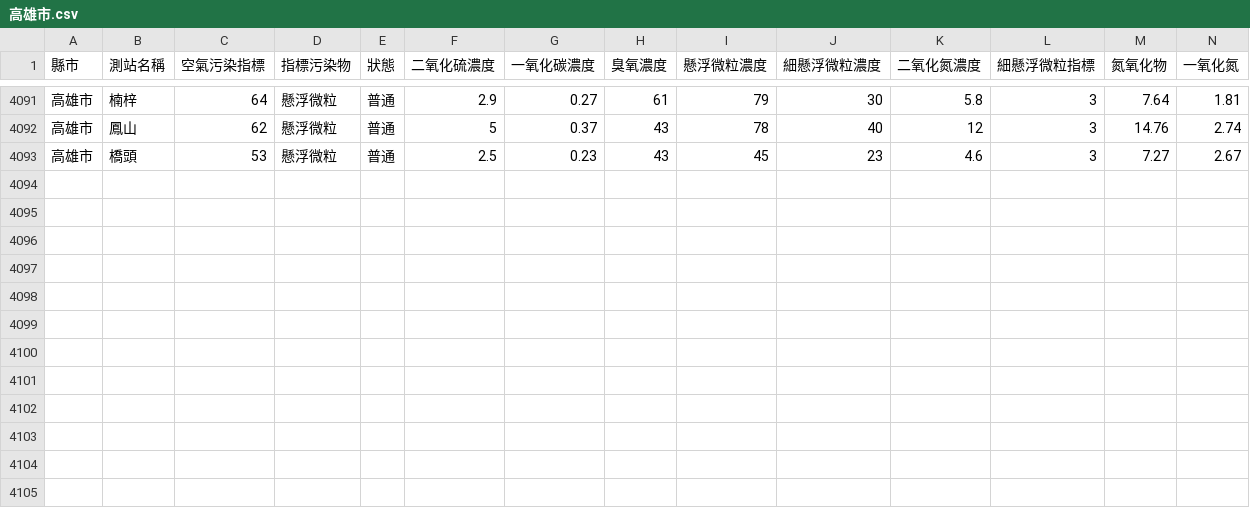
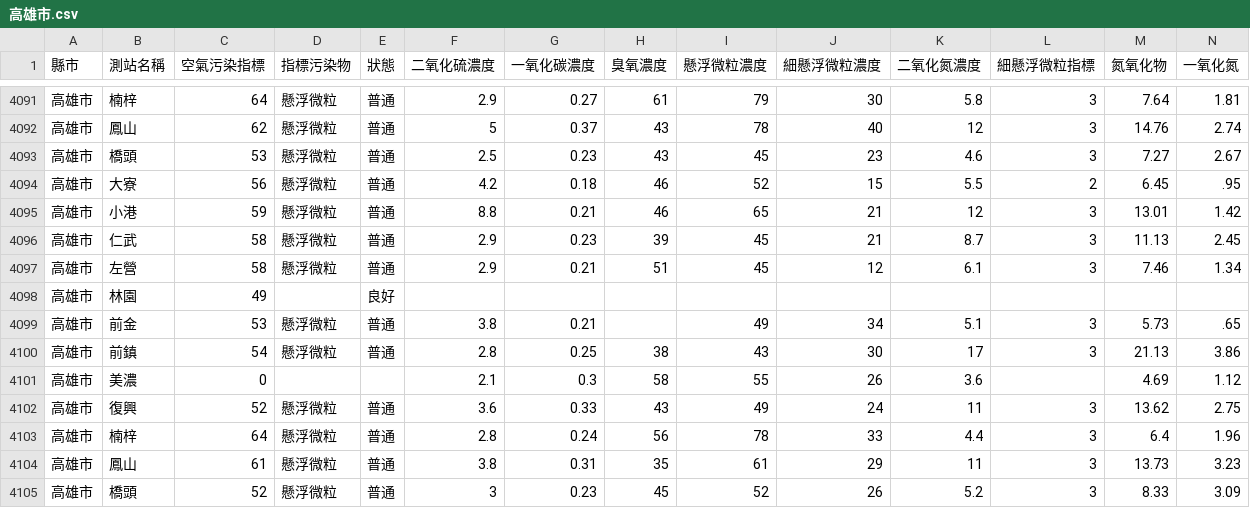
Before and after one commit to HarrisQs/AirPollutionCrawler, a CSV file: Data/高雄市.csv, drawn as a sheet; only a part is shown, gaps mark what is left out; rows hold the shown columns only; the diff names each change by its address in the sheet, - before the commit and + after, or states it on an @@ line.

Commit message:
Thu May  4 08:31:01 BST 2017 Update Data

```diff
--- a/Data/高雄市.csv
+++ b/Data/高雄市.csv
+row 4094: 高雄市 | 大寮 | 56 | 懸浮微粒 | 普通 | 4.2 | 0.18 | 46 | 52 | 15 | 5.5 | 2 | 6.45 | .95
+row 4095: 高雄市 | 小港 | 59 | 懸浮微粒 | 普通 | 8.8 | 0.21 | 46 | 65 | 21 | 12 | 3 | 13.01 | 1.42
+row 4096: 高雄市 | 仁武 | 58 | 懸浮微粒 | 普通 | 2.9 | 0.23 | 39 | 45 | 21 | 8.7 | 3 | 11.13 | 2.45
+row 4097: 高雄市 | 左營 | 58 | 懸浮微粒 | 普通 | 2.9 | 0.21 | 51 | 45 | 12 | 6.1 | 3 | 7.46 | 1.34
+row 4098: 高雄市 | 林園 | 49 |  | 良好
+row 4099: 高雄市 | 前金 | 53 | 懸浮微粒 | 普通 | 3.8 | 0.21 |  | 49 | 34 | 5.1 | 3 | 5.73 | .65
+row 4100: 高雄市 | 前鎮 | 54 | 懸浮微粒 | 普通 | 2.8 | 0.25 | 38 | 43 | 30 | 17 | 3 | 21.13 | 3.86
+row 4101: 高雄市 | 美濃 | 0 |  |  | 2.1 | 0.3 | 58 | 55 | 26 | 3.6 |  | 4.69 | 1.12
+row 4102: 高雄市 | 復興 | 52 | 懸浮微粒 | 普通 | 3.6 | 0.33 | 43 | 49 | 24 | 11 | 3 | 13.62 | 2.75
+row 4103: 高雄市 | 楠梓 | 64 | 懸浮微粒 | 普通 | 2.8 | 0.24 | 56 | 78 | 33 | 4.4 | 3 | 6.4 | 1.96
+row 4104: 高雄市 | 鳳山 | 61 | 懸浮微粒 | 普通 | 3.8 | 0.31 | 35 | 61 | 29 | 11 | 3 | 13.73 | 3.23
+row 4105: 高雄市 | 橋頭 | 52 | 懸浮微粒 | 普通 | 3 | 0.23 | 45 | 52 | 26 | 5.2 | 3 | 8.33 | 3.09
```
Also changed, not shown: Data/新北市.csv, Data/桃園市.csv, 19 other files.
